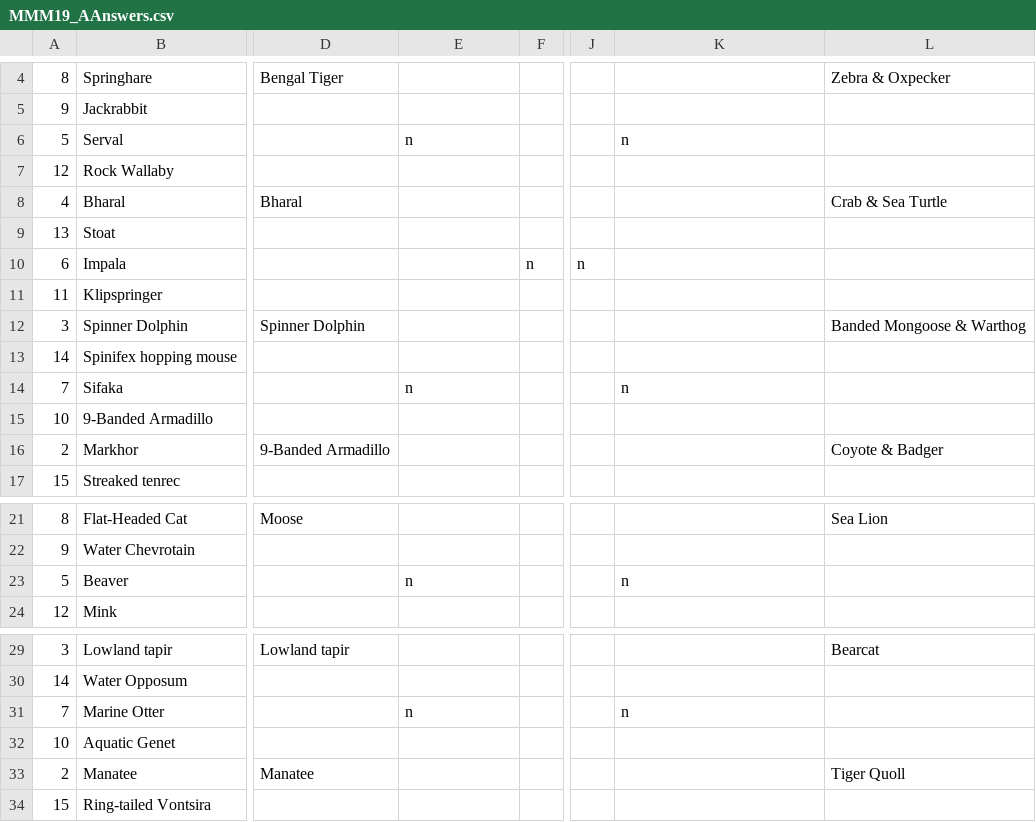
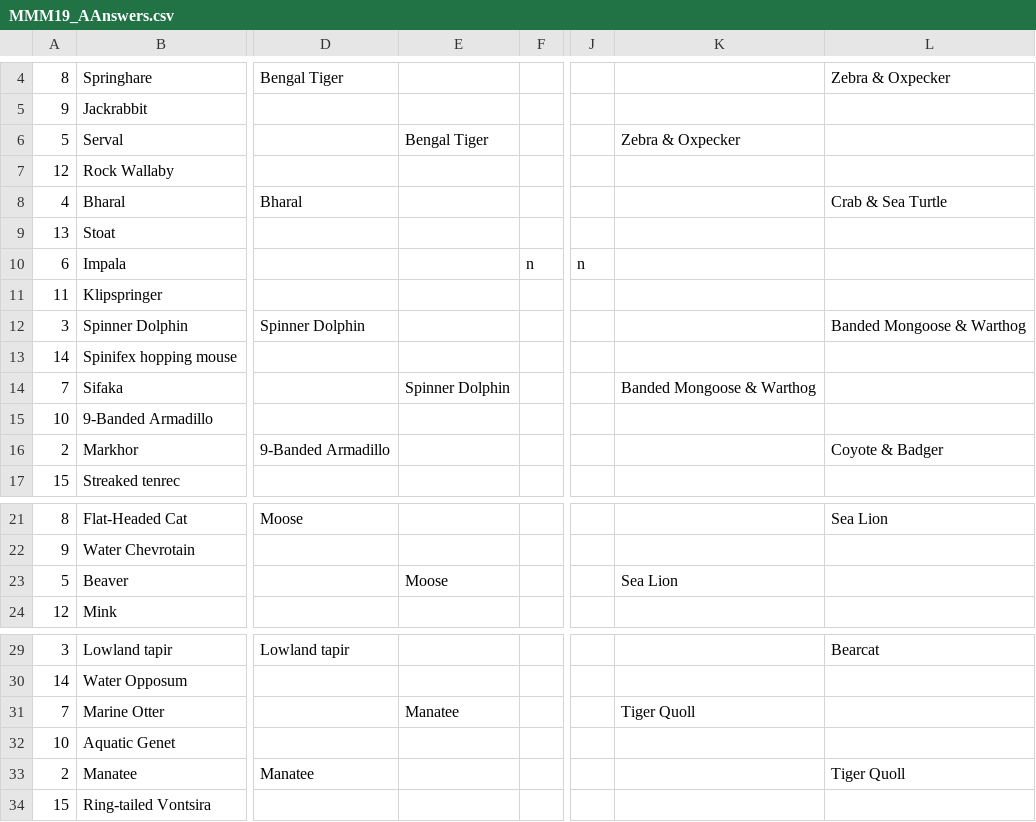
Before and after one commit to JKRWard/MMM, a CSV file: MMM19_AAnswers.csv, drawn as a sheet; only a part is shown, gaps mark what is left out; the diff names each change by its address in the sheet, - before the commit and + after, or states it on an @@ line.

```diff
--- a/MMM19_AAnswers.csv
+++ b/MMM19_AAnswers.csv
-E6: n
+E6: Bengal Tiger
-K6: n
+K6: Zebra & Oxpecker
-E14: n
+E14: Spinner Dolphin
-K14: n
+K14: Banded Mongoose & Warthog
-E23: n
+E23: Moose
-K23: n
+K23: Sea Lion
-E31: n
+E31: Manatee
-K31: n
+K31: Tiger Quoll
```
Also changed, not shown: 1 other file.
